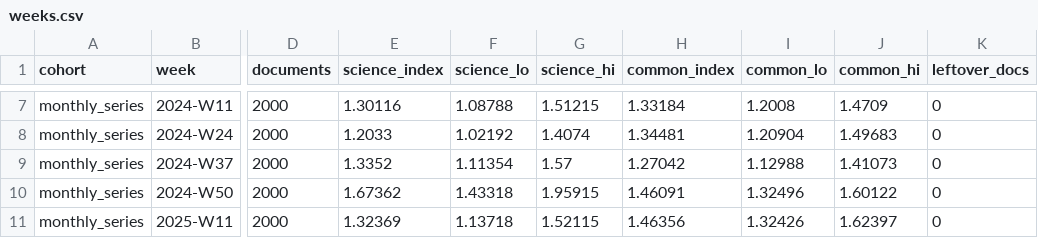
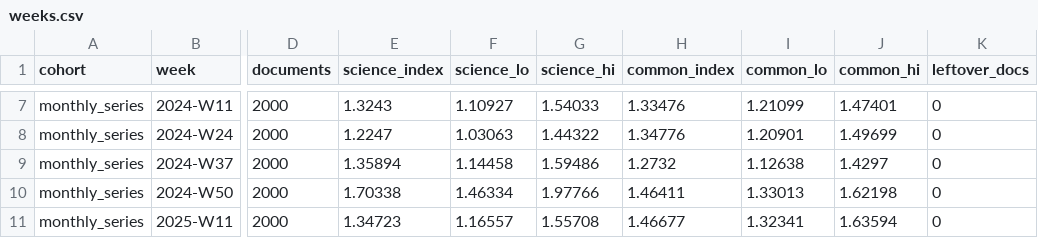
Before and after one commit to LukiWebCo/dead-internet, a CSV file: data/weeks.csv, drawn as a sheet; only a part is shown, gaps mark what is left out; the diff covers the shown part only; the diff names each change by its address in the sheet, - before the commit and + after, or states it on an @@ line.

```diff
--- a/data/weeks.csv
+++ b/data/weeks.csv
-E7 (science_index): 1.30116
+E7 (science_index): 1.3243
-F7 (science_lo): 1.08788
+F7 (science_lo): 1.10927
-G7 (science_hi): 1.51215
+G7 (science_hi): 1.54033
-H7 (common_index): 1.33184
+H7 (common_index): 1.33476
-I7 (common_lo): 1.2008
+I7 (common_lo): 1.21099
-J7 (common_hi): 1.4709
+J7 (common_hi): 1.47401
-E8 (science_index): 1.2033
+E8 (science_index): 1.2247
-F8 (science_lo): 1.02192
+F8 (science_lo): 1.03063
-G8 (science_hi): 1.4074
+G8 (science_hi): 1.44322
-H8 (common_index): 1.34481
+H8 (common_index): 1.34776
-I8 (common_lo): 1.20904
+I8 (common_lo): 1.20901
-J8 (common_hi): 1.49683
+J8 (common_hi): 1.49699
-E9 (science_index): 1.3352
+E9 (science_index): 1.35894
-F9 (science_lo): 1.11354
+F9 (science_lo): 1.14458
-G9 (science_hi): 1.57
+G9 (science_hi): 1.59486
-H9 (common_index): 1.27042
+H9 (common_index): 1.2732
-I9 (common_lo): 1.12988
+I9 (common_lo): 1.12638
-J9 (common_hi): 1.41073
+J9 (common_hi): 1.4297
-E10 (science_index): 1.67362
+E10 (science_index): 1.70338
-F10 (science_lo): 1.43318
+F10 (science_lo): 1.46334
-G10 (science_hi): 1.95915
+G10 (science_hi): 1.97766
-H10 (common_index): 1.46091
+H10 (common_index): 1.46411
-I10 (common_lo): 1.32496
+I10 (common_lo): 1.33013
-J10 (common_hi): 1.60122
+J10 (common_hi): 1.62198
-E11 (science_index): 1.32369
+E11 (science_index): 1.34723
-F11 (science_lo): 1.13718
+F11 (science_lo): 1.16557
-G11 (science_hi): 1.52115
+G11 (science_hi): 1.55708
-H11 (common_index): 1.46356
+H11 (common_index): 1.46677
-I11 (common_lo): 1.32426
+I11 (common_lo): 1.32341
-J11 (common_hi): 1.62397
+J11 (common_hi): 1.63594
```
Also changed, not shown: 1 added row and 60 edited cells elsewhere in this file, 5 other files.
